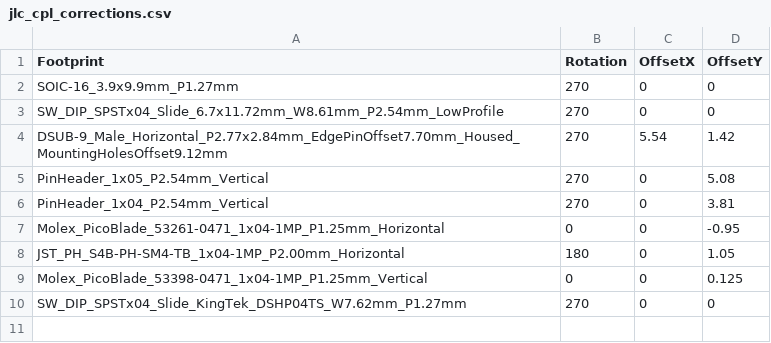
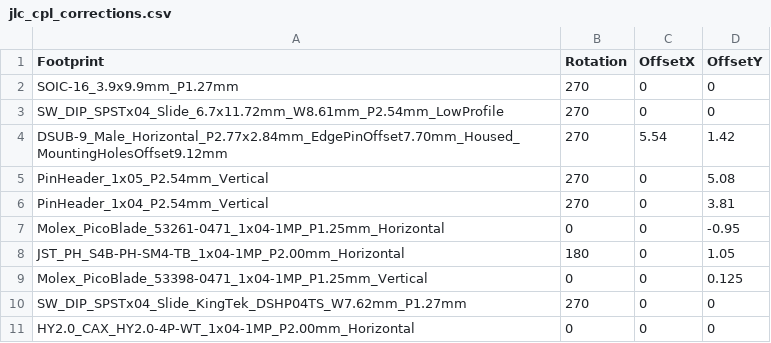
Before and after one commit to ippoan/vein-base, a CSV file: pcb/station_board/jlc_cpl_corrections.csv, drawn as a sheet; the diff names each change by its address in the sheet, - before the commit and + after, or states it on an @@ line.

```diff
--- a/pcb/station_board/jlc_cpl_corrections.csv
+++ b/pcb/station_board/jlc_cpl_corrections.csv
+row 11: HY2.0_CAX_HY2.0-4P-WT_1x04-1MP_P2.00mm_Horizontal | 0 | 0 | 0
```
Also changed, not shown: pcb/station_board/jlc_bom_print_b.csv, pcb/station_board/jlc_bom_sw130.csv, 11 other files.
